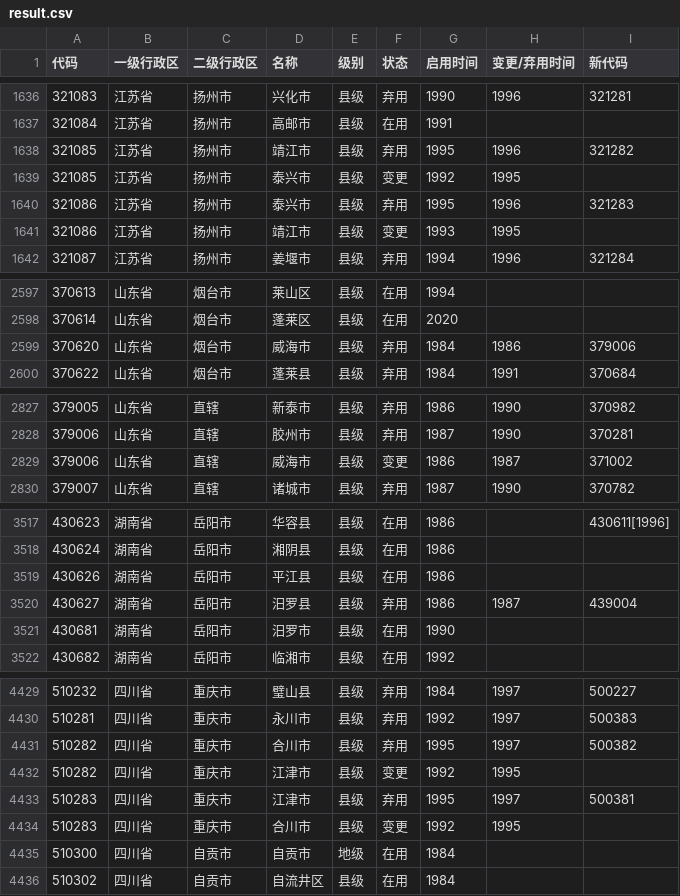
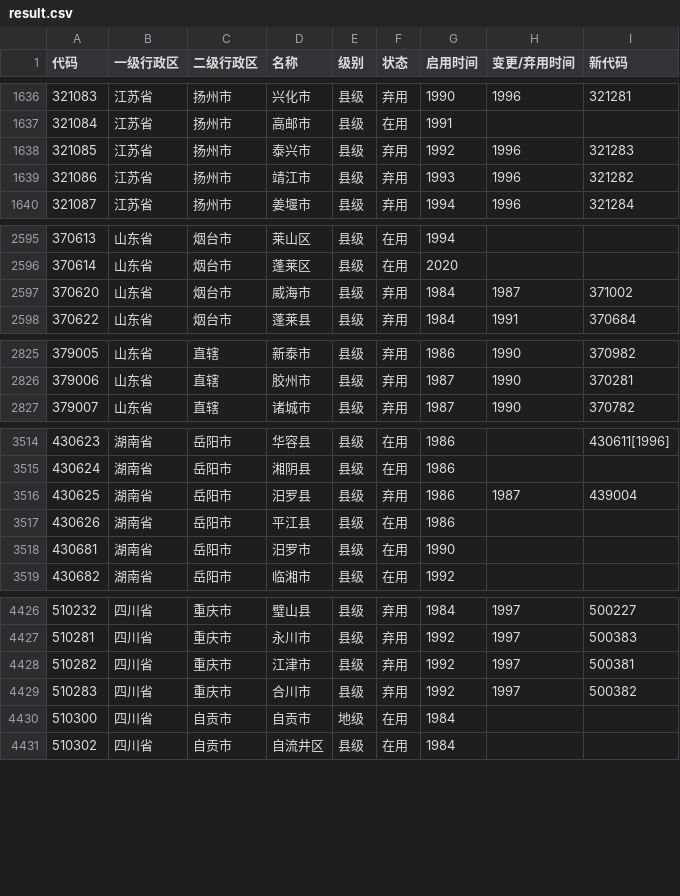
Before and after one commit to yescallop/areacodes, a CSV file: result.csv, drawn as a sheet; only a part is shown, gaps mark what is left out; the diff covers the shown part only.

```diff
--- a/result.csv
+++ b/result.csv
@@ -1637,6 +1637,4 @@
 321084,江苏省,扬州市,高邮市,县级,在用,1991,,
-321085,江苏省,扬州市,靖江市,县级,弃用,1995,1996,321282
-321085,江苏省,扬州市,泰兴市,县级,变更,1992,1995,
-321086,江苏省,扬州市,泰兴市,县级,弃用,1995,1996,321283
-321086,江苏省,扬州市,靖江市,县级,变更,1993,1995,
+321085,江苏省,扬州市,泰兴市,县级,弃用,1992,1996,321283
+321086,江苏省,扬州市,靖江市,县级,弃用,1993,1996,321282
 321087,江苏省,扬州市,姜堰市,县级,弃用,1994,1996,321284
@@ -2598,3 +2596,3 @@
 370614,山东省,烟台市,蓬莱区,县级,在用,2020,,
-370620,山东省,烟台市,威海市,县级,弃用,1984,1986,379006
+370620,山东省,烟台市,威海市,县级,弃用,1984,1987,371002
 370622,山东省,烟台市,蓬莱县,县级,弃用,1984,1991,370684
@@ -2828,3 +2826,2 @@
 379006,山东省,直辖,胶州市,县级,弃用,1987,1990,370281
-379006,山东省,直辖,威海市,县级,变更,1986,1987,371002
 379007,山东省,直辖,诸城市,县级,弃用,1987,1990,370782
@@ -3518,4 +3515,4 @@
 430624,湖南省,岳阳市,湘阴县,县级,在用,1986,,
+430625,湖南省,岳阳市,汨罗县,县级,弃用,1986,1987,439004
 430626,湖南省,岳阳市,平江县,县级,在用,1986,,
-430627,湖南省,岳阳市,汨罗县,县级,弃用,1986,1987,439004
 430681,湖南省,岳阳市,汨罗市,县级,在用,1990,,
@@ -4430,6 +4427,4 @@
 510281,四川省,重庆市,永川市,县级,弃用,1992,1997,500383
-510282,四川省,重庆市,合川市,县级,弃用,1995,1997,500382
-510282,四川省,重庆市,江津市,县级,变更,1992,1995,
-510283,四川省,重庆市,江津市,县级,弃用,1995,1997,500381
-510283,四川省,重庆市,合川市,县级,变更,1992,1995,
+510282,四川省,重庆市,江津市,县级,弃用,1992,1997,500381
+510283,四川省,重庆市,合川市,县级,弃用,1992,1997,500382
 510300,四川省,自贡市,自贡市,地级,在用,1984,,
```
Also changed, not shown: 1 edited cell elsewhere in this file, 10 other files.
